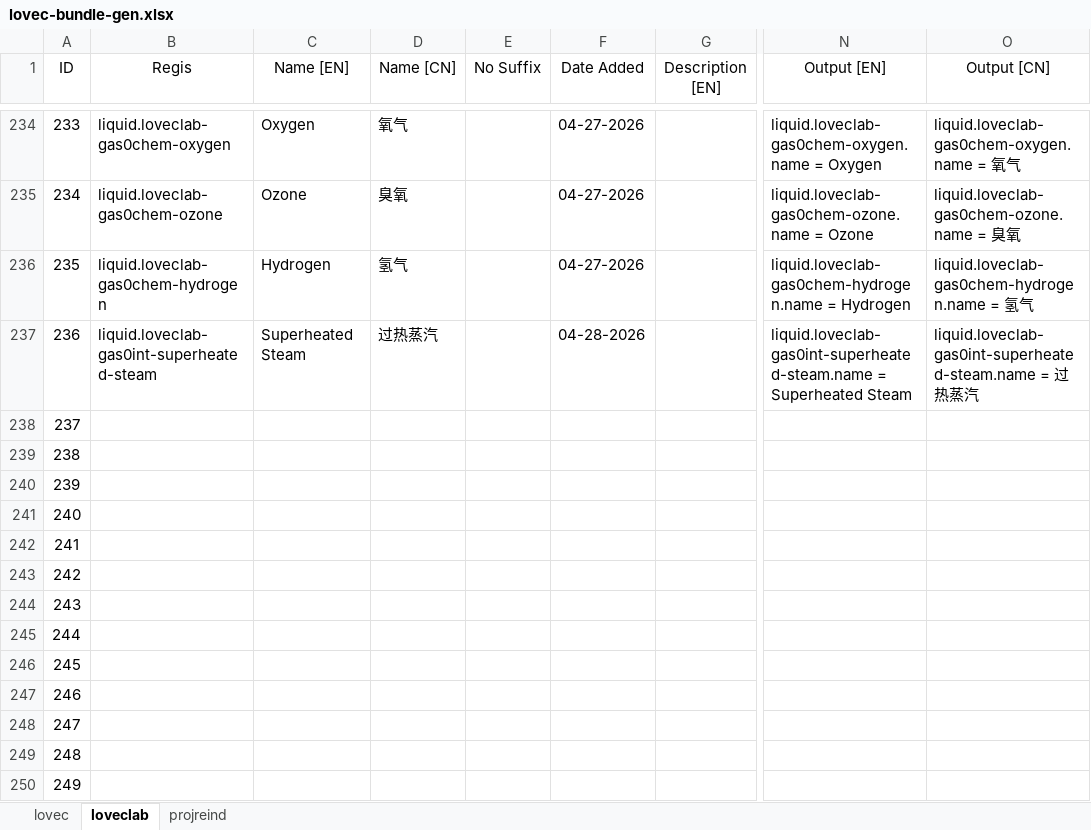
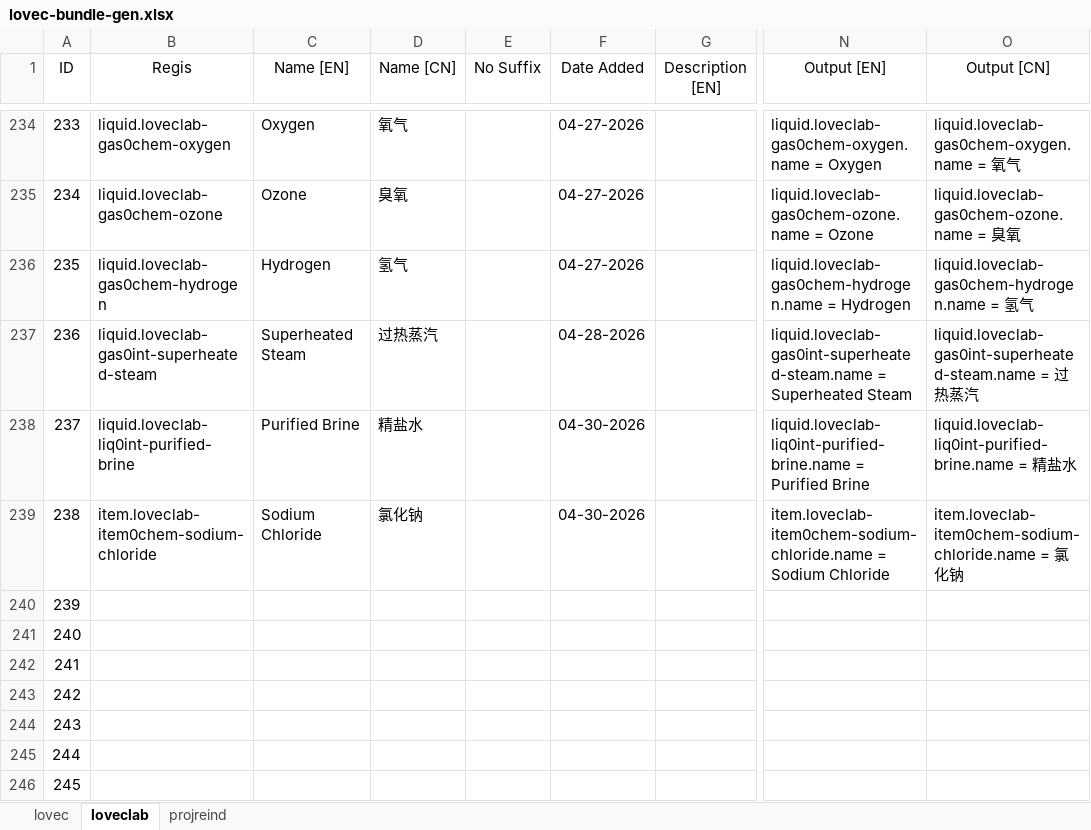
Before and after one commit to HuanXefh/Lovecraftian-Library-Java, an Excel workbook: lovec-bundle-gen.xlsx, sheet loveclab, drawn as a sheet; only a part is shown, gaps mark what is left out; the shorter side is filled out with more unchanged rows; values as stored, in another font and other column widths than the file's, no borders; the diff names each change by its address in the sheet, - before the commit and + after, or states it on an @@ line.

Commit message:
v102
Fixed some icon display bugs, added support for multi-selection.
Added `failScr` and `failEff` for recipes.
Fixed multi-crafters having efficiency of 1.0 when full of outputs.

```diff
--- a/lovec-bundle-gen.xlsx (sheet loveclab)
+++ b/lovec-bundle-gen.xlsx (sheet loveclab)
-B238 (Regis): (empty)
+B238 (Regis): liquid.loveclab-liq0int-purified-brine
-C238 (Name [EN]): (empty)
+C238 (Name [EN]): Purified Brine
-D238 (Name [CN]): (empty)
+D238 (Name [CN]): 精盐水
-F238:F239 (Date Added): (empty)
+F238:F239 (Date Added): 04-30-2026
-N238 (Output [EN]): (empty)
+N238 (Output [EN]): liquid.loveclab-liq0int-purified-brine.name = Purified Brine
-O238 (Output [CN]): (empty)
+O238 (Output [CN]): liquid.loveclab-liq0int-purified-brine.name = 精盐水
-B239 (Regis): (empty)
+B239 (Regis): item.loveclab-item0chem-sodium-chloride
-C239 (Name [EN]): (empty)
+C239 (Name [EN]): Sodium Chloride
-D239 (Name [CN]): (empty)
+D239 (Name [CN]): 氯化钠
-N239 (Output [EN]): (empty)
+N239 (Output [EN]): item.loveclab-item0chem-sodium-chloride.name = Sodium Chloride
-O239 (Output [CN]): (empty)
+O239 (Output [CN]): item.loveclab-item0chem-sodium-chloride.name = 氯化钠
```
Also changed, not shown: 14 other files.
